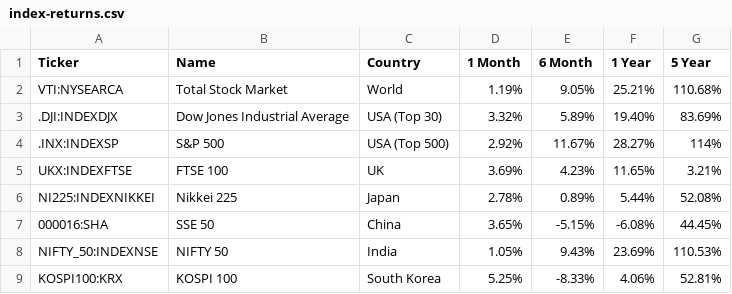
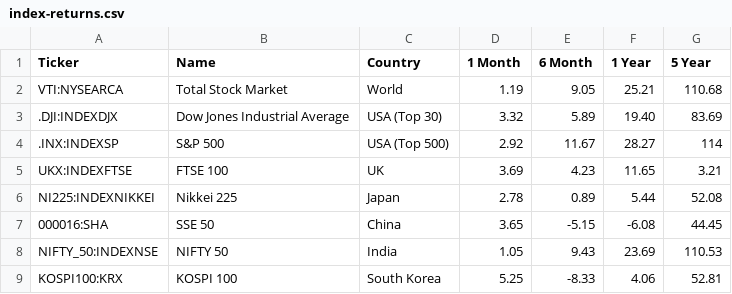
Before and after one commit to JordanWData/JordanWData.github.io, a CSV file: index-returns.csv, drawn as a sheet.

Commit message:
Update index-returns.csv

```diff
--- a/index-returns.csv
+++ b/index-returns.csv
@@ -1,9 +1,9 @@
 Ticker,Name,Country,1 Month,6 Month,1 Year,5 Year
-VTI:NYSEARCA,Total Stock Market,World,1.19%,9.05%,25.21%,110.68%
-.DJI:INDEXDJX,Dow Jones Industrial Average,USA (Top 30),3.32%,5.89%,19.40%,83.69%
-.INX:INDEXSP,S&P 500,USA (Top 500),2.92%,11.67%,28.27%,114%
-UKX:INDEXFTSE,FTSE 100 ,UK,3.69%,4.23%,11.65%,3.21%
-NI225:INDEXNIKKEI,Nikkei 225,Japan ,2.78%,0.89%,5.44%,52.08%
-000016:SHA,SSE 50,China,3.65%,-5.15%,-6.08%,44.45%
-NIFTY_50:INDEXNSE,NIFTY 50,India,1.05%,9.43%,23.69%,110.53%
-KOSPI100:KRX,KOSPI 100,South Korea,5.25%,-8.33%,4.06%,52.81%
+VTI:NYSEARCA,Total Stock Market,World,1.19,9.05,25.21,110.68
+.DJI:INDEXDJX,Dow Jones Industrial Average,USA (Top 30),3.32,5.89,19.40,83.69
+.INX:INDEXSP,S&P 500,USA (Top 500),2.92,11.67,28.27,114
+UKX:INDEXFTSE,FTSE 100 ,UK,3.69,4.23,11.65,3.21
+NI225:INDEXNIKKEI,Nikkei 225,Japan ,2.78,0.89,5.44,52.08
+000016:SHA,SSE 50,China,3.65,-5.15,-6.08,44.45
+NIFTY_50:INDEXNSE,NIFTY 50,India,1.05,9.43,23.69,110.53
+KOSPI100:KRX,KOSPI 100,South Korea,5.25,-8.33,4.06,52.81
```
